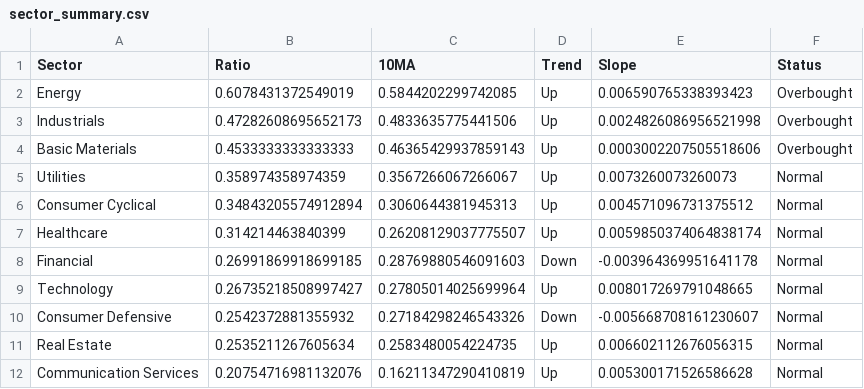
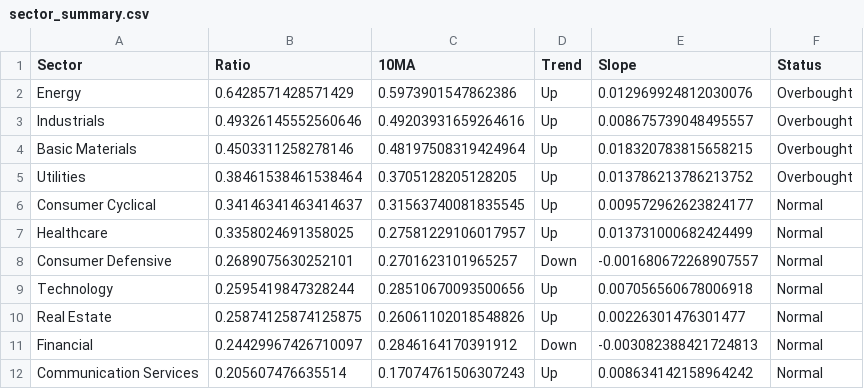
Before and after one commit to sydcurie/uptrend-dashboard, a CSV file: data/sector_summary.csv, drawn as a sheet.

```diff
--- a/data/sector_summary.csv
+++ b/data/sector_summary.csv
@@ -1,12 +1,12 @@
 Sector,Ratio,10MA,Trend,Slope,Status
-Energy,0.6078431372549019,0.5844202299742085,Up,0.006590765338393423,Overbought
-Industrials,0.47282608695652173,0.4833635775441506,Up,0.0024826086956521998,Overbought
-Basic Materials,0.4533333333333333,0.46365429937859143,Up,0.0003002207505518606,Overbought
-Utilities,0.358974358974359,0.3567266067266067,Up,0.0073260073260073,Normal
-Consumer Cyclical,0.34843205574912894,0.3060644381945313,Up,0.004571096731375512,Normal
-Healthcare,0.314214463840399,0.26208129037775507,Up,0.0059850374064838174,Normal
-Financial,0.26991869918699185,0.28769880546091603,Down,-0.003964369951641178,Normal
-Technology,0.26735218508997427,0.27805014025699964,Up,0.008017269791048665,Normal
-Consumer Defensive,0.2542372881355932,0.27184298246543326,Down,-0.005668708161230607,Normal
-Real Estate,0.2535211267605634,0.2583480054224735,Up,0.006602112676056315,Normal
-Communication Services,0.20754716981132076,0.16211347290410819,Up,0.005300171526586628,Normal
+Energy,0.6428571428571429,0.5973901547862386,Up,0.012969924812030076,Overbought
+Industrials,0.49326145552560646,0.49203931659264616,Up,0.008675739048495557,Overbought
+Basic Materials,0.4503311258278146,0.48197508319424964,Up,0.018320783815658215,Overbought
+Utilities,0.38461538461538464,0.3705128205128205,Up,0.013786213786213752,Overbought
+Consumer Cyclical,0.34146341463414637,0.31563740081835545,Up,0.009572962623824177,Normal
+Healthcare,0.3358024691358025,0.27581229106017957,Up,0.013731000682424499,Normal
+Consumer Defensive,0.2689075630252101,0.2701623101965257,Down,-0.001680672268907557,Normal
+Technology,0.2595419847328244,0.28510670093500656,Up,0.007056560678006918,Normal
+Real Estate,0.25874125874125875,0.26061102018548826,Up,0.00226301476301477,Normal
+Financial,0.24429967426710097,0.2846164170391912,Down,-0.003082388421724813,Normal
+Communication Services,0.205607476635514,0.17074761506307243,Up,0.008634142158964242,Normal
```
Also changed, not shown: data/industry_summary.csv, 2 other files.
